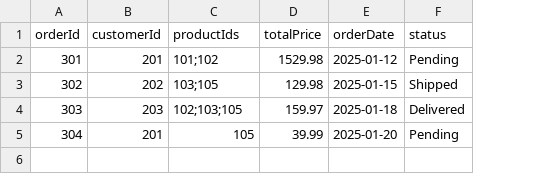
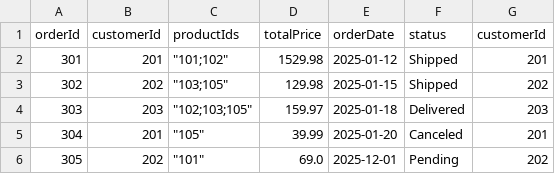
Before and after one commit to 445103258/csc212, a CSV file: python-api/data/orders.csv, drawn as a sheet; the diff names each change by its address in the sheet, - before the commit and + after, or states it on an @@ line.

```diff
--- a/python-api/data/orders.csv
+++ b/python-api/data/orders.csv
+column G (customerId), rows 2-5: 201 | 202 | 203 | 201
-C2 (productIds): 101;102
+C2 (productIds): "101;102"
-F2 (status): Pending
+F2 (status): Shipped
-C3 (productIds): 103;105
+C3 (productIds): "103;105"
-C4 (productIds): 102;103;105
+C4 (productIds): "102;103;105"
-C5 (productIds): 105
+C5 (productIds): "105"
-F5 (status): Pending
+F5 (status): Canceled
+row 6: 305 | 202 | "101" | 69.0 | 2025-12-01 | Pending | 202
```
Also changed, not shown: python-api/data/reviews.csv, 12 other files.
